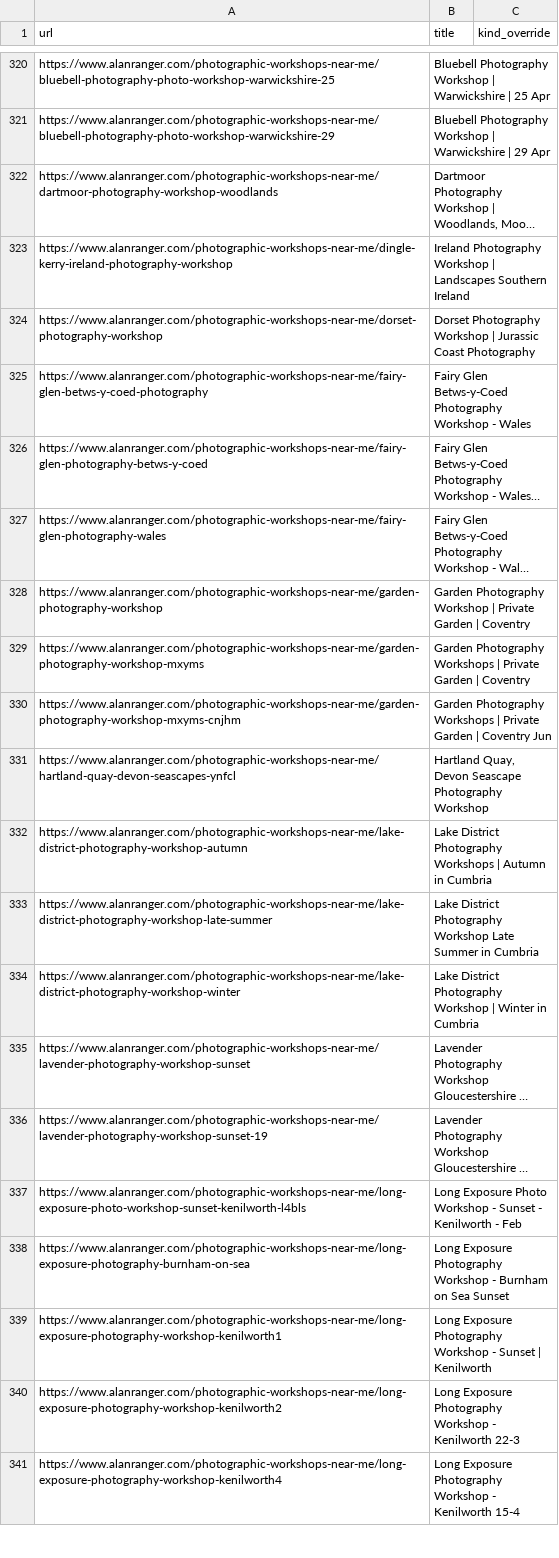
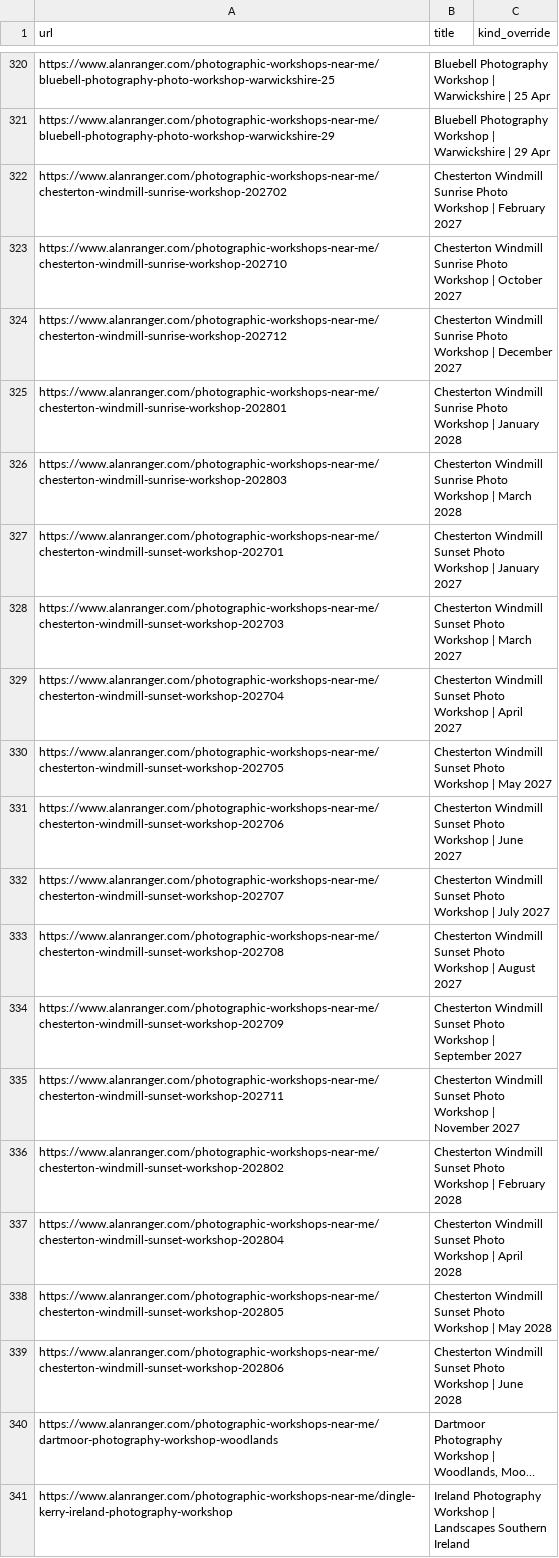
Before and after one commit to alanranger/alan-shared-resources, a CSV file: csv/06-site-urls.csv, drawn as a sheet; only a part is shown, gaps mark what is left out; the shorter side is filled out with more unchanged rows; long unchanged cells end in …; the diff names each change by its address in the sheet, - before the commit and + after, or states it on an @@ line.

Commit message:
chore(sync): auto-update shared resources (2026-11-16 10:06:04); add 06 new (18): https://www.alanranger.com/photographic-workshops-near-me/chesterton-windmill-sunset-workshop-202806; https://www.alanranger.com/photographic-workshops-near-me/chesterton-windmill-sunset-workshop-202805; https://www.alanranger.com/photographic-workshops-near-me/chesterton-windmill-sunset-workshop-202804; https://www.alanranger.com/photographic-workshops-near-me/chesterton-windmill-sunrise-workshop-202803; https://www.alanranger.com/photographic-workshops-near-me/chesterton-windmill-sunset-workshop-202802; https://www.alanranger.com/photographic-workshops-near-me/chesterton-windmill-sunrise-workshop-202801; https://www.alanranger.com/photographic-workshops-near-me/chesterton-windmill-sunrise-workshop-202712; https://www.alanranger.com/photographic-workshops-near-me/chesterton-windmill-sunset-workshop-202711

```diff
--- a/csv/06-site-urls.csv
+++ b/csv/06-site-urls.csv
+row 322: https://www.alanranger.com/photographic-workshops-near-me/chesterton-windmill-sunrise-workshop-202702 | Chesterton Windmill Sunrise Photo Workshop | February 2027
+row 323: https://www.alanranger.com/photographic-workshops-near-me/chesterton-windmill-sunrise-workshop-202710 | Chesterton Windmill Sunrise Photo Workshop | October 2027
+row 324: https://www.alanranger.com/photographic-workshops-near-me/chesterton-windmill-sunrise-workshop-202712 | Chesterton Windmill Sunrise Photo Workshop | December 2027
+row 325: https://www.alanranger.com/photographic-workshops-near-me/chesterton-windmill-sunrise-workshop-202801 | Chesterton Windmill Sunrise Photo Workshop | January 2028
+row 326: https://www.alanranger.com/photographic-workshops-near-me/chesterton-windmill-sunrise-workshop-202803 | Chesterton Windmill Sunrise Photo Workshop | March 2028
+row 327: https://www.alanranger.com/photographic-workshops-near-me/chesterton-windmill-sunset-workshop-202701 | Chesterton Windmill Sunset Photo Workshop | January 2027
+row 328: https://www.alanranger.com/photographic-workshops-near-me/chesterton-windmill-sunset-workshop-202703 | Chesterton Windmill Sunset Photo Workshop | March 2027
+row 329: https://www.alanranger.com/photographic-workshops-near-me/chesterton-windmill-sunset-workshop-202704 | Chesterton Windmill Sunset Photo Workshop | April 2027
+row 330: https://www.alanranger.com/photographic-workshops-near-me/chesterton-windmill-sunset-workshop-202705 | Chesterton Windmill Sunset Photo Workshop | May 2027
+row 331: https://www.alanranger.com/photographic-workshops-near-me/chesterton-windmill-sunset-workshop-202706 | Chesterton Windmill Sunset Photo Workshop | June 2027
+row 332: https://www.alanranger.com/photographic-workshops-near-me/chesterton-windmill-sunset-workshop-202707 | Chesterton Windmill Sunset Photo Workshop | July 2027
+row 333: https://www.alanranger.com/photographic-workshops-near-me/chesterton-windmill-sunset-workshop-202708 | Chesterton Windmill Sunset Photo Workshop | August 2027
+row 334: https://www.alanranger.com/photographic-workshops-near-me/chesterton-windmill-sunset-workshop-202709 | Chesterton Windmill Sunset Photo Workshop | September 2027
+row 335: https://www.alanranger.com/photographic-workshops-near-me/chesterton-windmill-sunset-workshop-202711 | Chesterton Windmill Sunset Photo Workshop | November 2027
+row 336: https://www.alanranger.com/photographic-workshops-near-me/chesterton-windmill-sunset-workshop-202802 | Chesterton Windmill Sunset Photo Workshop | February 2028
+row 337: https://www.alanranger.com/photographic-workshops-near-me/chesterton-windmill-sunset-workshop-202804 | Chesterton Windmill Sunset Photo Workshop | April 2028
+row 338: https://www.alanranger.com/photographic-workshops-near-me/chesterton-windmill-sunset-workshop-202805 | Chesterton Windmill Sunset Photo Workshop | May 2028
+row 339: https://www.alanranger.com/photographic-workshops-near-me/chesterton-windmill-sunset-workshop-202806 | Chesterton Windmill Sunset Photo Workshop | June 2028
```
Also changed, not shown: 1 other file.
